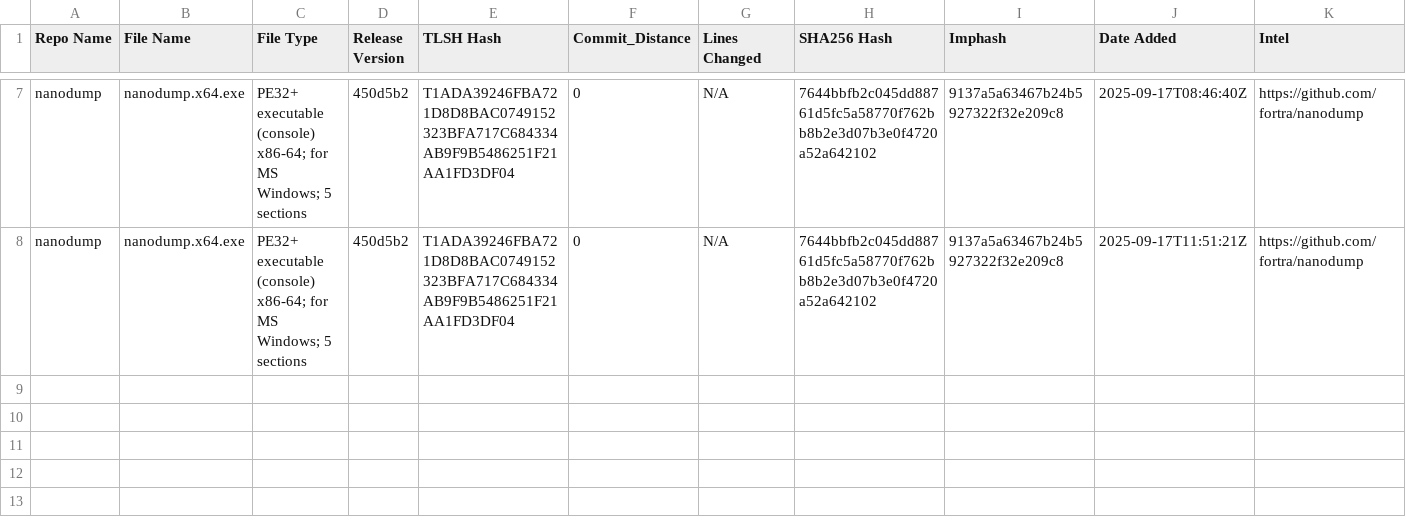
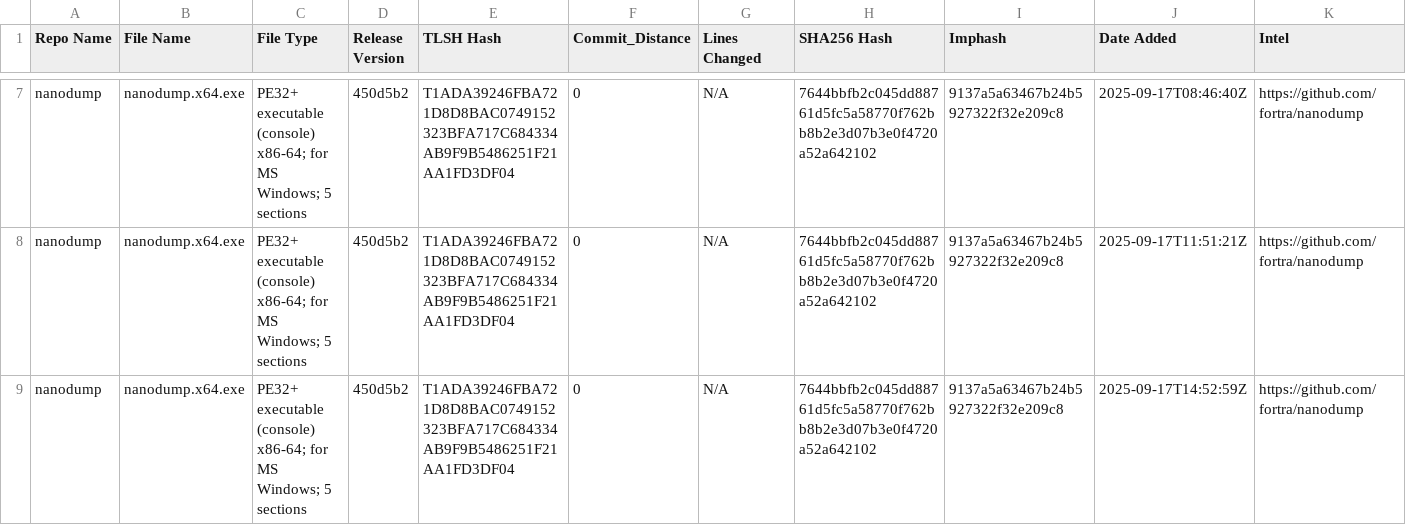
Before and after one commit to Magonia-Research/CelesTLSH-Hashes, a CSV file: nanodump/nanodump_tlsh_hashes.csv, drawn as a sheet; only a part is shown, gaps mark what is left out; the diff names each change by its address in the sheet, - before the commit and + after, or states it on an @@ line.

Commit message:
Updated TLSH CSV for nanodump

```diff
--- a/nanodump/nanodump_tlsh_hashes.csv
+++ b/nanodump/nanodump_tlsh_hashes.csv
+row 9: nanodump | nanodump.x64.exe | PE32+ executable (console) x86-64; for MS Windows; 5 sections | 450d5b2 | T1ADA39246FBA721D8D8BAC0749152323BFA717C684334AB9F9B5486251F21AA1FD3DF04 | 0 | N/A | 7644bbfb2c045dd88761d5fc5a58770f762bb8b2e3d07b3e0f4720a52a642102 | 9137a5a63467b24b5927322f32e209c8 | 2025-09-17T14:52:59Z | https://github.com/fortra/nanodump
```
